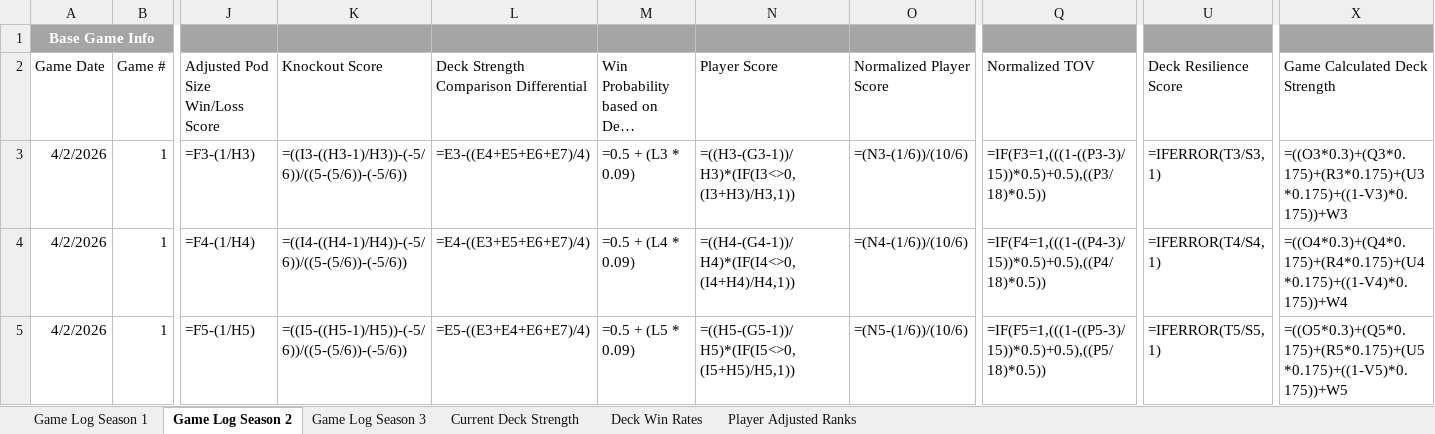
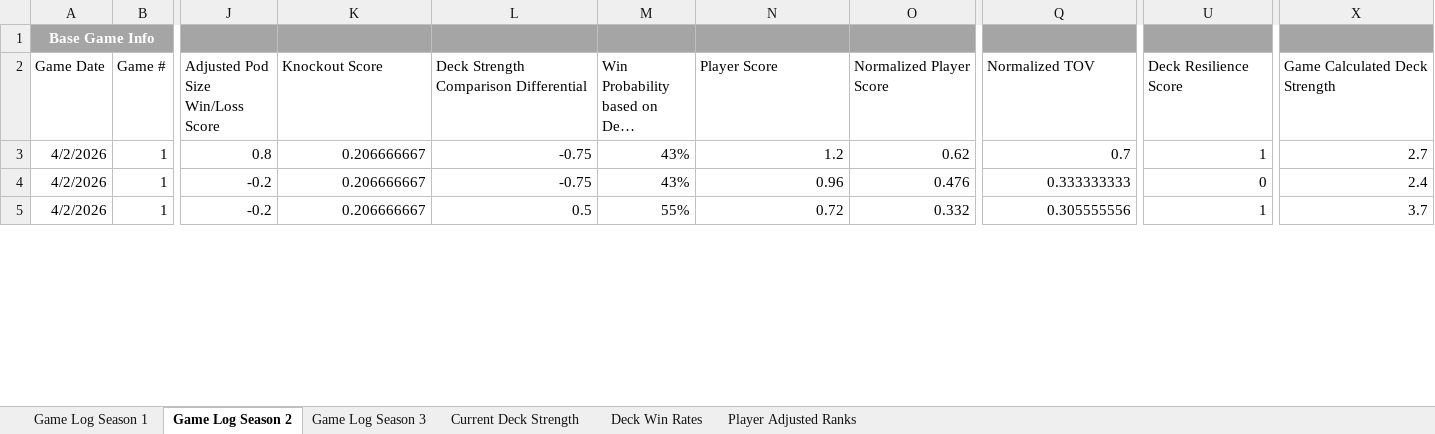
Before and after one commit to shuurit/mtg-pod-validator, an Excel workbook: deck-strength.xlsx, sheet Game Log Season 2, drawn as a sheet; only a part is shown, gaps mark what is left out; long unchanged cells end in …; values as stored, in another font and other column widths than the file's, no borders; formulas without a stored value are shown as written; charts and pictures not drawn; the diff covers the shown part only; the diff names each change by its address in the sheet, - before the commit and + after, or states it on an @@ line.

```diff
--- a/deck-strength.xlsx (sheet Game Log Season 2)
+++ b/deck-strength.xlsx (sheet Game Log Season 2)
-B1 fill: none
+B1 fill: #A5A5A5
-Q1 fill: none
+Q1 fill: #A5A5A5
-U1 fill: none
+U1 fill: #A5A5A5
-X1 fill: none
+X1 fill: #A5A5A5
-J3 (Adjusted Pod Size Win/Loss Score): =F3-(1/H3)
+J3 (Adjusted Pod Size Win/Loss Score): 0.8
-K3 (Knockout Score): =((I3-((H3-1)/H3))-(-5/6))/((5-(5/6))-(-5/6))
+K3 (Knockout Score): 0.206666667
-L3: =E3-((E4+E5+E6+E7)/4)
+L3: -0.75
-M3: =0.5 + (L3 * 0.09)
+M3: 43%
-N3 (Player Score): =((H3-(G3-1))/H3)*(IF(I3<>0,(I3+H3)/H3,1))
+N3 (Player Score): 1.2
-O3 (Normalized Player Score): =(N3-(1/6))/(10/6)
+O3 (Normalized Player Score): 0.62
-Q3 (Normalized TOV): =IF(F3=1,(((1-((P3-3)/15))*0.5)+0.5),((P3/18)*0.5))
+Q3 (Normalized TOV): 0.7
-U3 (Deck Resilience Score): =IFERROR(T3/S3, 1)
+U3 (Deck Resilience Score): 1
-X3 (Game Calculated Deck Strength): =((O3*0.3)+(Q3*0.175)+(R3*0.175)+(U3*0.175)+((1-V3)*0.175))+W3
+X3 (Game Calculated Deck Strength): 2.7
-J4 (Adjusted Pod Size Win/Loss Score): =F4-(1/H4)
+J4 (Adjusted Pod Size Win/Loss Score): -0.2
-K4 (Knockout Score): =((I4-((H4-1)/H4))-(-5/6))/((5-(5/6))-(-5/6))
+K4 (Knockout Score): 0.206666667
-L4: =E4-((E3+E5+E6+E7)/4)
+L4: -0.75
-M4: =0.5 + (L4 * 0.09)
+M4: 43%
-N4 (Player Score): =((H4-(G4-1))/H4)*(IF(I4<>0,(I4+H4)/H4,1))
+N4 (Player Score): 0.96
-O4 (Normalized Player Score): =(N4-(1/6))/(10/6)
+O4 (Normalized Player Score): 0.476
-Q4 (Normalized TOV): =IF(F4=1,(((1-((P4-3)/15))*0.5)+0.5),((P4/18)*0.5))
+Q4 (Normalized TOV): 0.333333333
-U4 (Deck Resilience Score): =IFERROR(T4/S4, 1)
+U4 (Deck Resilience Score): 0
-X4 (Game Calculated Deck Strength): =((O4*0.3)+(Q4*0.175)+(R4*0.175)+(U4*0.175)+((1-V4)*0.175))+W4
+X4 (Game Calculated Deck Strength): 2.4
-J5 (Adjusted Pod Size Win/Loss Score): =F5-(1/H5)
+J5 (Adjusted Pod Size Win/Loss Score): -0.2
-K5 (Knockout Score): =((I5-((H5-1)/H5))-(-5/6))/((5-(5/6))-(-5/6))
+K5 (Knockout Score): 0.206666667
-L5: =E5-((E3+E4+E6+E7)/4)
+L5: 0.5
-M5: =0.5 + (L5 * 0.09)
+M5: 55%
-N5 (Player Score): =((H5-(G5-1))/H5)*(IF(I5<>0,(I5+H5)/H5,1))
+N5 (Player Score): 0.72
-O5 (Normalized Player Score): =(N5-(1/6))/(10/6)
+O5 (Normalized Player Score): 0.332
-Q5 (Normalized TOV): =IF(F5=1,(((1-((P5-3)/15))*0.5)+0.5),((P5/18)*0.5))
+Q5 (Normalized TOV): 0.305555556
-U5 (Deck Resilience Score): =IFERROR(T5/S5, 1)
+U5 (Deck Resilience Score): 1
-X5 (Game Calculated Deck Strength): =((O5*0.3)+(Q5*0.175)+(R5*0.175)+(U5*0.175)+((1-V5)*0.175))+W5
+X5 (Game Calculated Deck Strength): 3.7
```
Also changed, not shown: 999 edited cells and cell formats elsewhere in this sheet, sheet Game Log Season 1, sheet Deck Win Rates, sheet Game Log Season 3, sheet Player Adjusted Ranks, sheet Current Deck Strength, charts or pictures.
